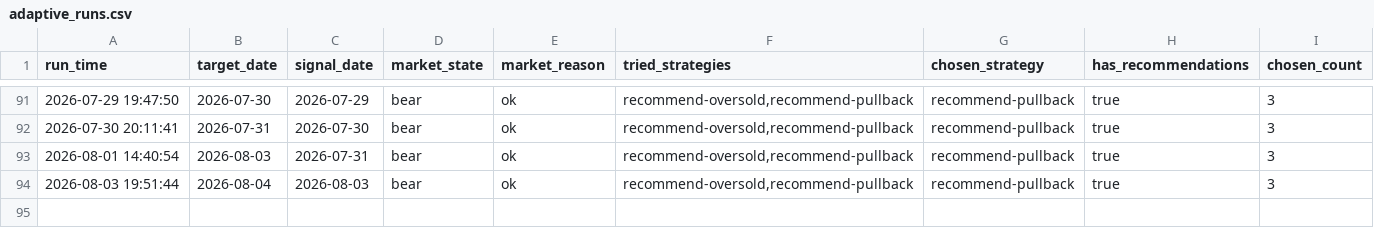
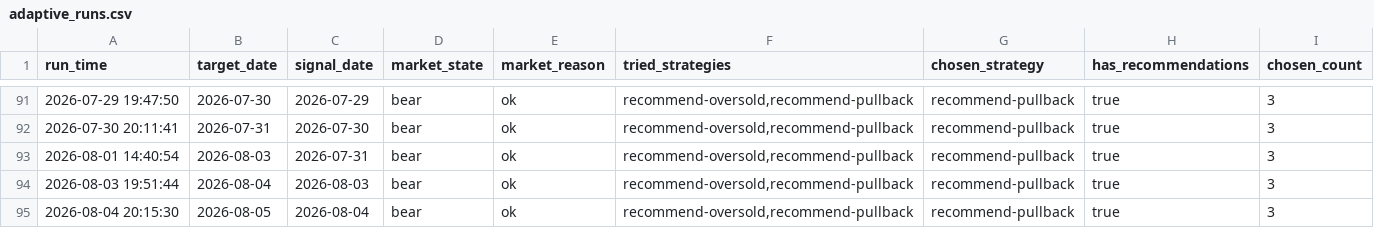
Before and after one commit to wuweiyuan/facai, a CSV file: reports/adaptive_runs.csv, drawn as a sheet; only a part is shown, gaps mark what is left out; the diff names each change by its address in the sheet, - before the commit and + after, or states it on an @@ line.

```diff
--- a/reports/adaptive_runs.csv
+++ b/reports/adaptive_runs.csv
+row 95: 2026-08-04 20:15:30 | 2026-08-05 | 2026-08-04 | bear | ok | recommend-oversold,recommend-pullback | recommend-pullback | true | 3
```
Also changed, not shown: reports/recommendations.csv, 3 other files.
